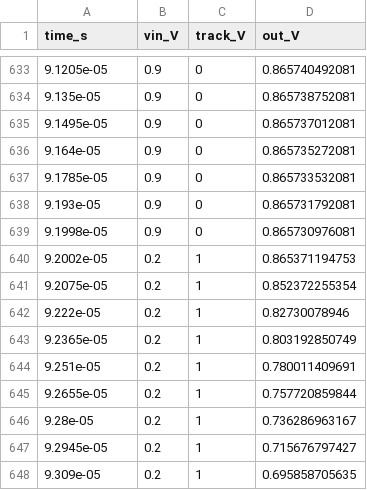
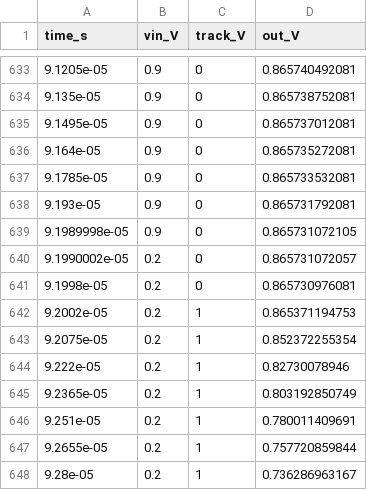
Before and after one commit to BucketSran/vaEVAS, a CSV file: benchmark/tasks/identify-sh-acquisition/environment/public/data/public-2.csv, drawn as a sheet; only a part is shown, gaps mark what is left out; the shorter side is filled out with more unchanged rows.

```diff
--- a/benchmark/tasks/identify-sh-acquisition/environment/public/data/public-2.csv
+++ b/benchmark/tasks/identify-sh-acquisition/environment/public/data/public-2.csv
@@ -638,3 +638,5 @@ time_s,vin_V,track_V,out_V
 9.193e-05,0.9,0,0.865731792081
-9.1998e-05,0.9,0,0.865730976081
+9.1989998e-05,0.9,0,0.865731072105
+9.1990002e-05,0.2,0,0.865731072057
+9.1998e-05,0.2,0,0.865730976081
 9.2002e-05,0.2,1,0.865371194753
```
Also changed, not shown: benchmark/tasks/identify-sh-acquisition/environment/public/data/public-1.csv, benchmark/tasks/identify-sh-acquisition/environment/public/data/public-3.csv, 15 other files.
